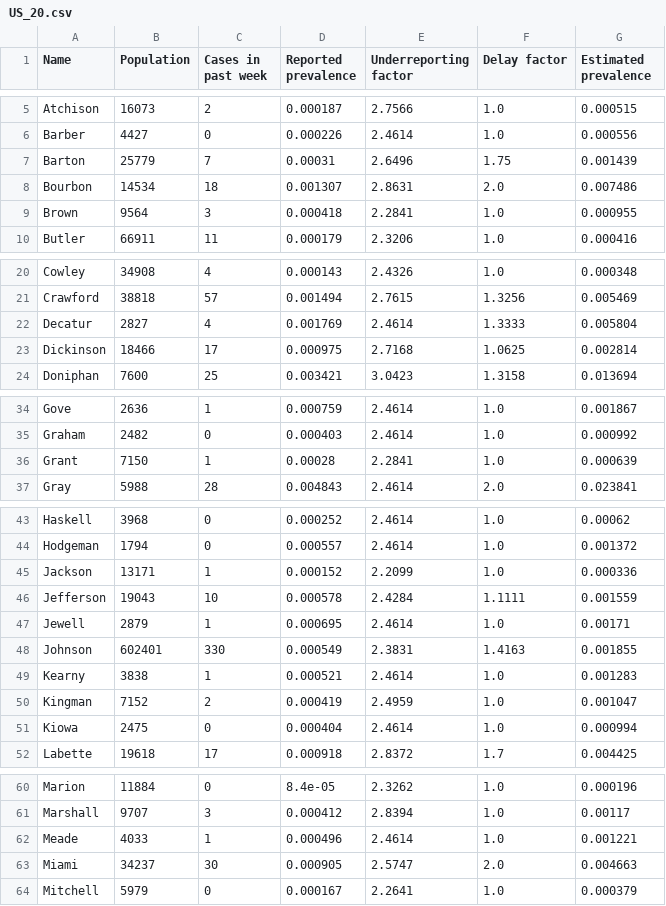
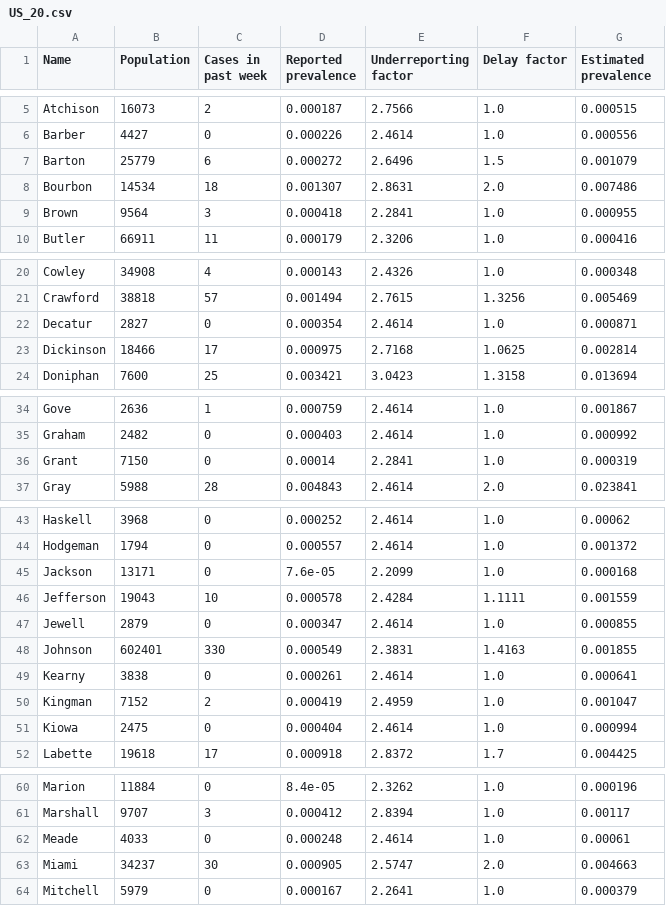
Before and after one commit to snev68/microCOVID, a CSV file: public/prevalence_data/US_20.csv, drawn as a sheet; only a part is shown, gaps mark what is left out; the diff covers the shown part only.

```diff
--- a/public/prevalence_data/US_20.csv
+++ b/public/prevalence_data/US_20.csv
@@ -6,3 +6,3 @@ Atchison,16073,2,0.000187,2.7566,1.0,0.000515
 Barber,4427,0,0.000226,2.4614,1.0,0.000556
-Barton,25779,7,0.00031,2.6496,1.75,0.001439
+Barton,25779,6,0.000272,2.6496,1.5,0.001079
 Bourbon,14534,18,0.001307,2.8631,2.0,0.007486
@@ -21,3 +21,3 @@ Cowley,34908,4,0.000143,2.4326,1.0,0.000348
 Crawford,38818,57,0.001494,2.7615,1.3256,0.005469
-Decatur,2827,4,0.001769,2.4614,1.3333,0.005804
+Decatur,2827,0,0.000354,2.4614,1.0,0.000871
 Dickinson,18466,17,0.000975,2.7168,1.0625,0.002814
@@ -35,3 +35,3 @@ Gove,2636,1,0.000759,2.4614,1.0,0.001867
 Graham,2482,0,0.000403,2.4614,1.0,0.000992
-Grant,7150,1,0.00028,2.2841,1.0,0.000639
+Grant,7150,0,0.00014,2.2841,1.0,0.000319
 Gray,5988,28,0.004843,2.4614,2.0,0.023841
@@ -44,7 +44,7 @@ Haskell,3968,0,0.000252,2.4614,1.0,0.00062
 Hodgeman,1794,0,0.000557,2.4614,1.0,0.001372
-Jackson,13171,1,0.000152,2.2099,1.0,0.000336
+Jackson,13171,0,7.6e-05,2.2099,1.0,0.000168
 Jefferson,19043,10,0.000578,2.4284,1.1111,0.001559
-Jewell,2879,1,0.000695,2.4614,1.0,0.00171
+Jewell,2879,0,0.000347,2.4614,1.0,0.000855
 Johnson,602401,330,0.000549,2.3831,1.4163,0.001855
-Kearny,3838,1,0.000521,2.4614,1.0,0.001283
+Kearny,3838,0,0.000261,2.4614,1.0,0.000641
 Kingman,7152,2,0.000419,2.4959,1.0,0.001047
@@ -61,3 +61,3 @@ Marion,11884,0,8.4e-05,2.3262,1.0,0.000196
 Marshall,9707,3,0.000412,2.8394,1.0,0.00117
-Meade,4033,1,0.000496,2.4614,1.0,0.001221
+Meade,4033,0,0.000248,2.4614,1.0,0.00061
 Miami,34237,30,0.000905,2.5747,2.0,0.004663
```
Also changed, not shown: 5 edited cells elsewhere in this file, public/prevalence_data/US_19.csv, public/prevalence_data/US_21.csv, 27 other files.
